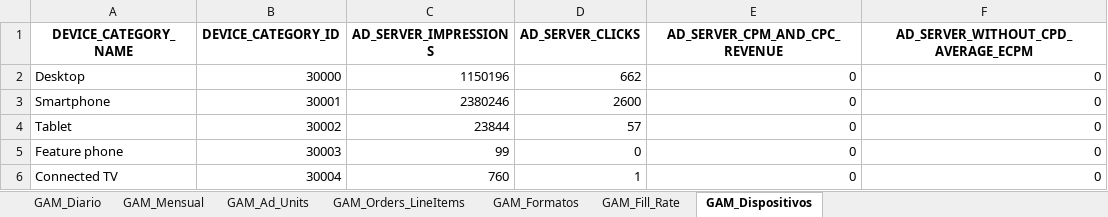
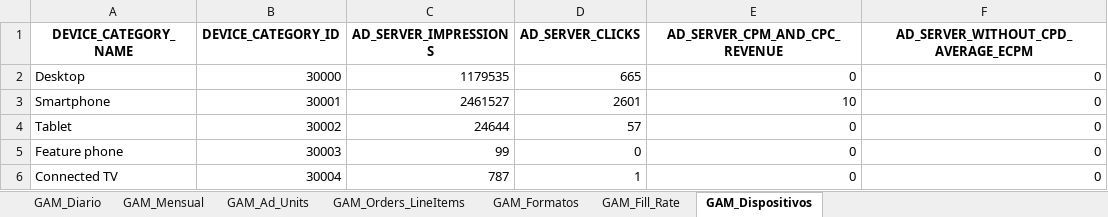
Before and after one commit to captaingorgon55/dashboard_360radiov2, an Excel workbook: data/admanager_360radio.xlsx, sheet GAM_Dispositivos, drawn as a sheet; values as stored, in another font and other column widths than the file's, no borders; the diff names each change by its address in the sheet, - before the commit and + after, or states it on an @@ line.

```diff
--- a/data/admanager_360radio.xlsx (sheet GAM_Dispositivos)
+++ b/data/admanager_360radio.xlsx (sheet GAM_Dispositivos)
-C2 (AD_SERVER_IMPRESSIONS): 1150196
+C2 (AD_SERVER_IMPRESSIONS): 1179535
-D2 (AD_SERVER_CLICKS): 662
+D2 (AD_SERVER_CLICKS): 665
-C3 (AD_SERVER_IMPRESSIONS): 2380246
+C3 (AD_SERVER_IMPRESSIONS): 2461527
-D3 (AD_SERVER_CLICKS): 2600
+D3 (AD_SERVER_CLICKS): 2601
-E3 (AD_SERVER_CPM_AND_CPC_REVENUE): 0
+E3 (AD_SERVER_CPM_AND_CPC_REVENUE): 10
-C4 (AD_SERVER_IMPRESSIONS): 23844
+C4 (AD_SERVER_IMPRESSIONS): 24644
-C6 (AD_SERVER_IMPRESSIONS): 760
+C6 (AD_SERVER_IMPRESSIONS): 787
```
Also changed, not shown: sheet GAM_Fill_Rate, sheet GAM_Diario, sheet GAM_Orders_LineItems, sheet GAM_Ad_Units, sheet GAM_Mensual, sheet GAM_Formatos.
